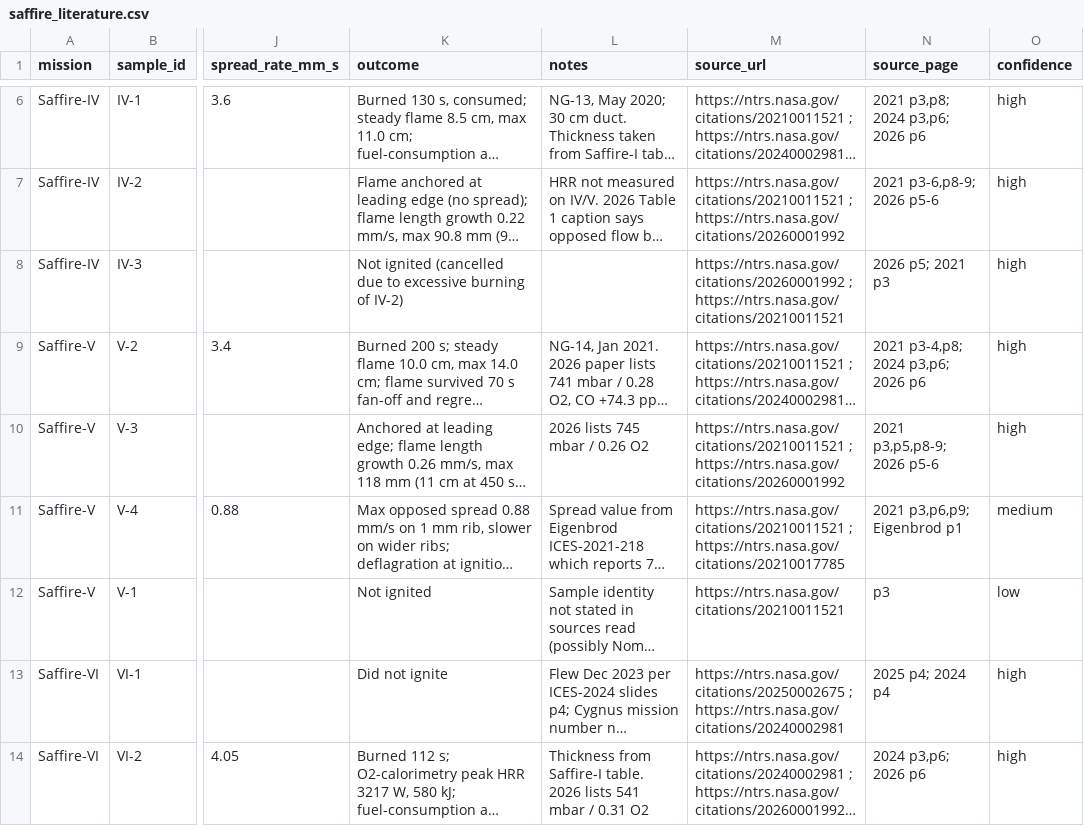
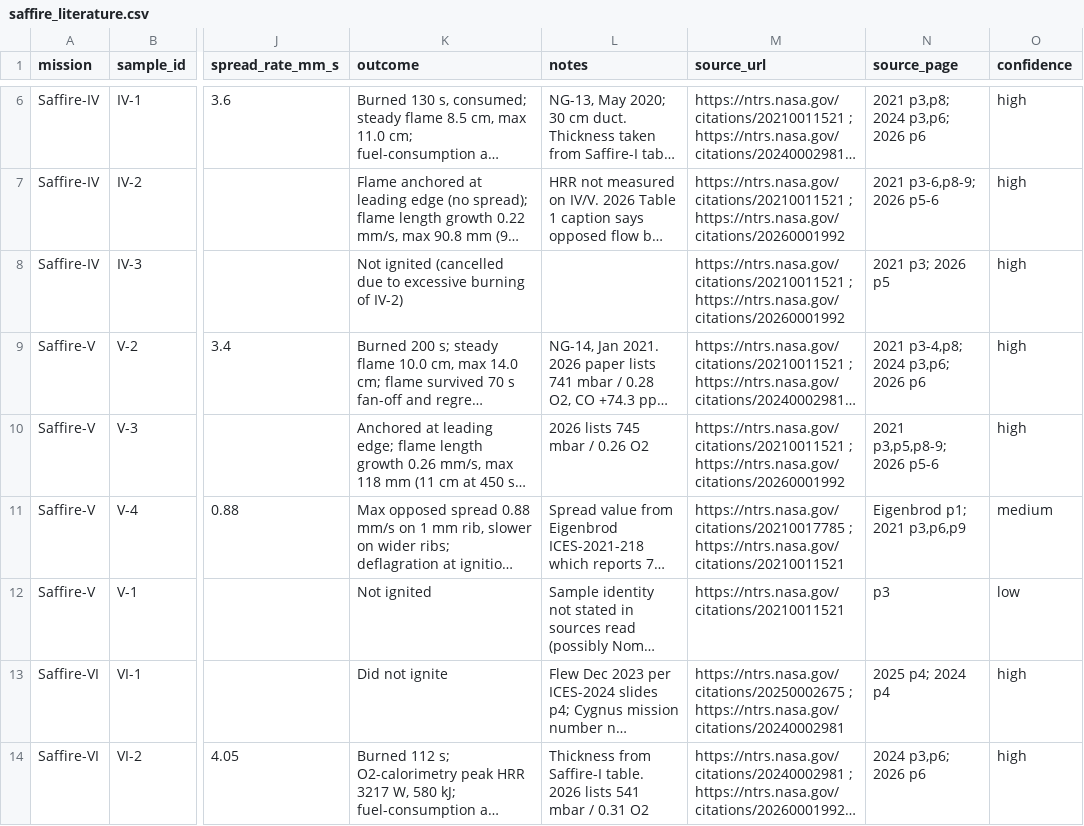
Before and after one commit to MaanavKrishna/HALO, a CSV file: data/literature/saffire_literature.csv, drawn as a sheet; only a part is shown, gaps mark what is left out; long unchanged cells end in …; the diff names each change by its address in the sheet, - before the commit and + after, or states it on an @@ line.

Commit message:
feat(pipeline): flow, outcome and diluent per test, geometry per investigation, tests.csv export
tests.json gains flowCmS/flowSrc, a normalized outcome and the FLEX diluent;
investigations.json gains geometry and acronymSource (psi or halo); literature
rows keep every NTRS source with a per-paper label. The manifest lists tests.csv.

```diff
--- a/data/literature/saffire_literature.csv
+++ b/data/literature/saffire_literature.csv
-M8 (source_url): https://ntrs.nasa.gov/citations/20260001992 ; https://ntrs.nasa.gov/citations/20210011521
+M8 (source_url): https://ntrs.nasa.gov/citations/20210011521 ; https://ntrs.nasa.gov/citations/20260001992
-N8 (source_page): 2026 p5; 2021 p3
+N8 (source_page): 2021 p3; 2026 p5
-M11 (source_url): https://ntrs.nasa.gov/citations/20210011521 ; https://ntrs.nasa.gov/citations/20210017785
+M11 (source_url): https://ntrs.nasa.gov/citations/20210017785 ; https://ntrs.nasa.gov/citations/20210011521
-N11 (source_page): 2021 p3,p6,p9; Eigenbrod p1
+N11 (source_page): Eigenbrod p1; 2021 p3,p6,p9
```
Also changed, not shown: 13 other files.
